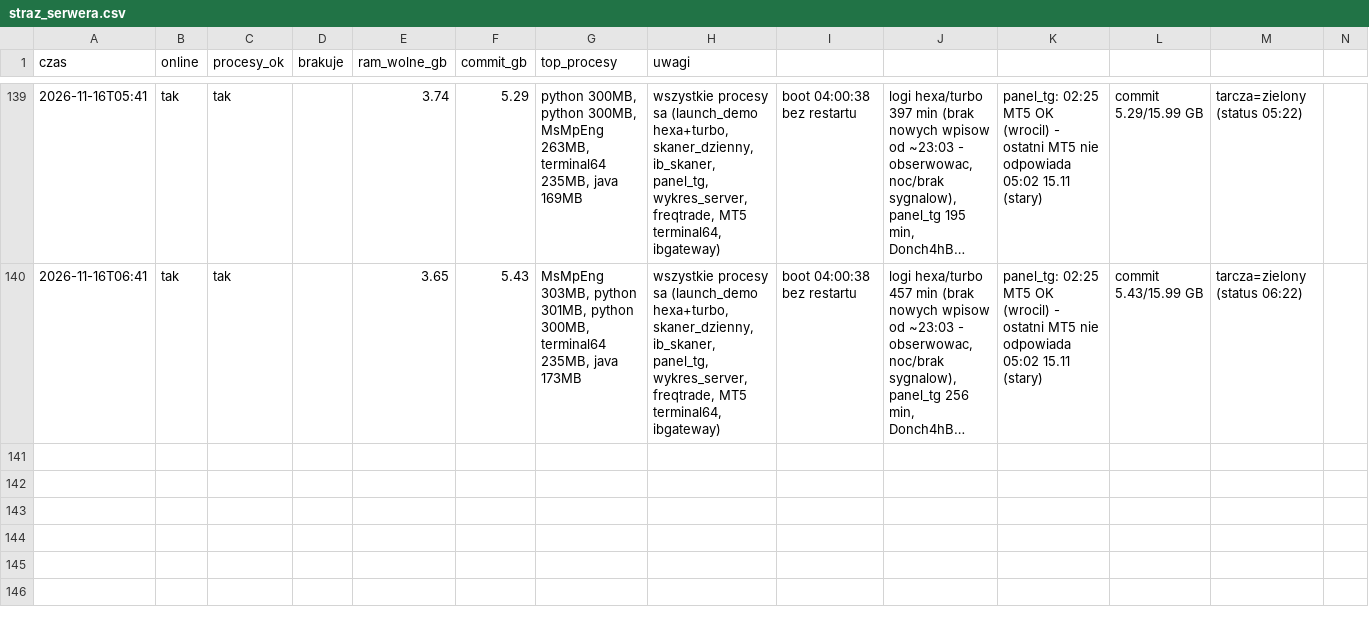
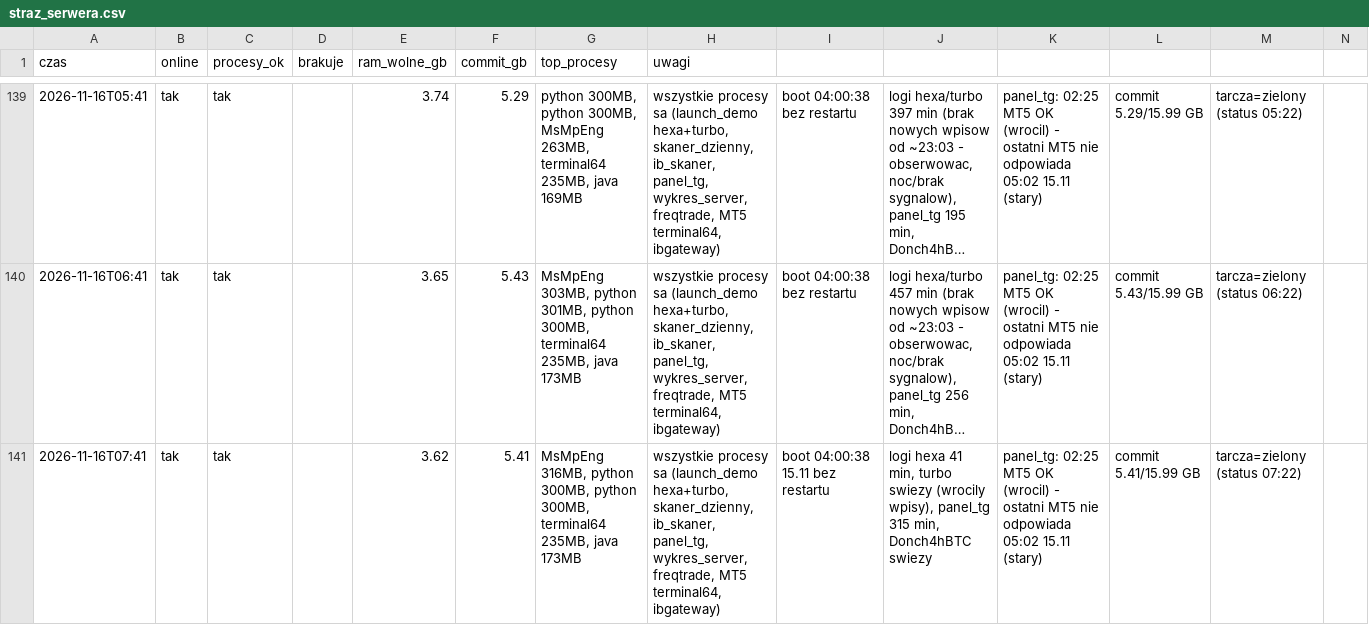
Before and after one commit to ktrutwin-png/krypto-raport, a CSV file: reports/straz_serwera.csv, drawn as a sheet; only a part is shown, gaps mark what is left out; long unchanged cells end in …; the diff names each change by its address in the sheet, - before the commit and + after, or states it on an @@ line.

```diff
--- a/reports/straz_serwera.csv
+++ b/reports/straz_serwera.csv
+row 141: 2026-11-16T07:41 | tak | tak |  | 3.62 | 5.41 | MsMpEng 316MB, python 300MB, python 300MB, terminal64 235MB, java 173MB | wszystkie procesy sa (launch_demo hexa+turbo, skaner_dzienny, ib_skaner, panel_tg, wykres_server, freqtrade, MT5 terminal64, ibgateway) | boot 04:00:38 15.11 bez restartu | logi hexa 41 min, turbo swiezy (wrocily wpisy), panel_tg 315 min, Donch4hBTC swiezy | panel_tg: 02:25 MT5 OK (wrocil) - ostatni MT5 nie odpowiada 05:02 15.11 (stary) | commit 5.41/15.99 GB | tarcza=zielony (status 07:22)
```
